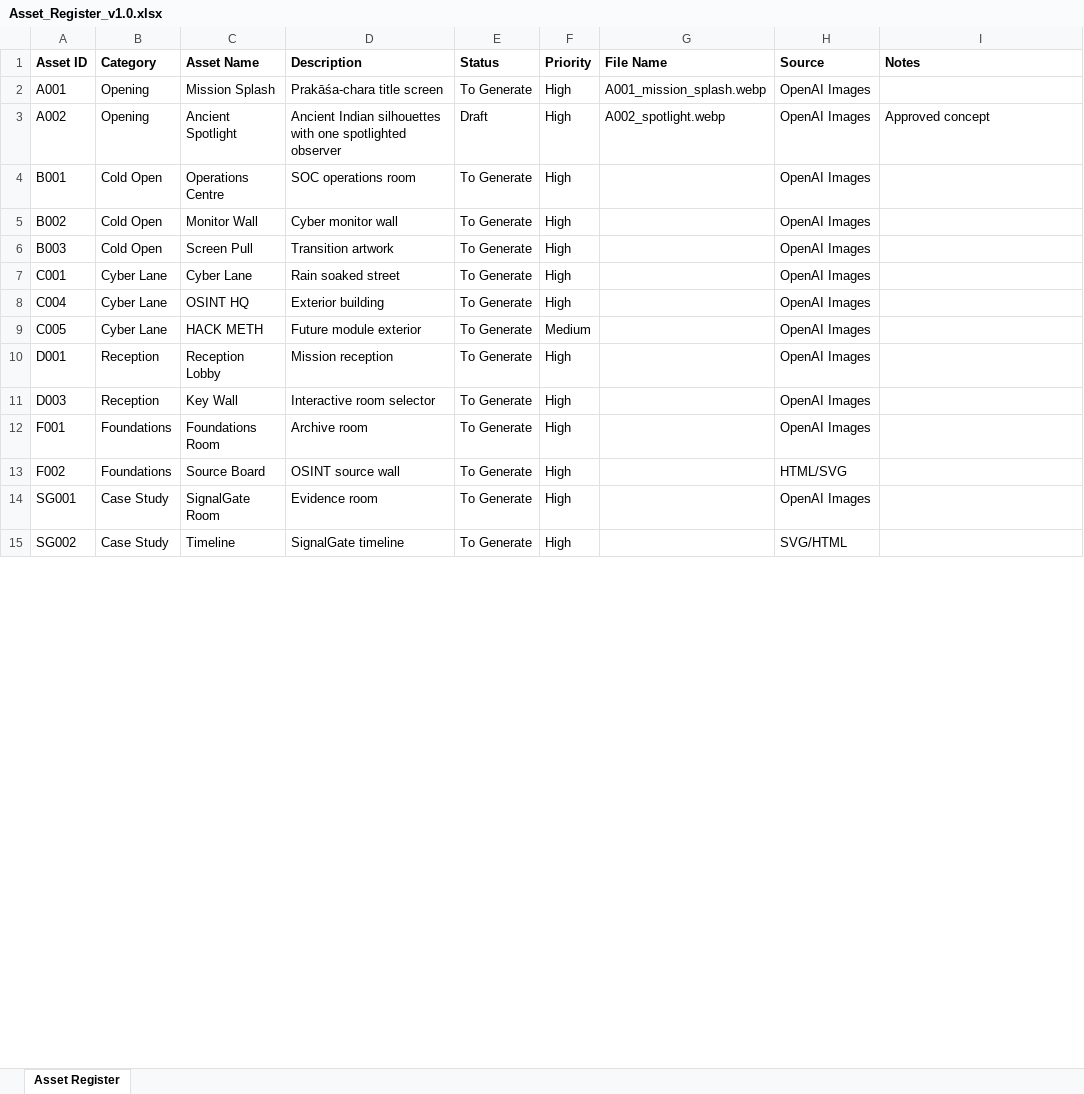
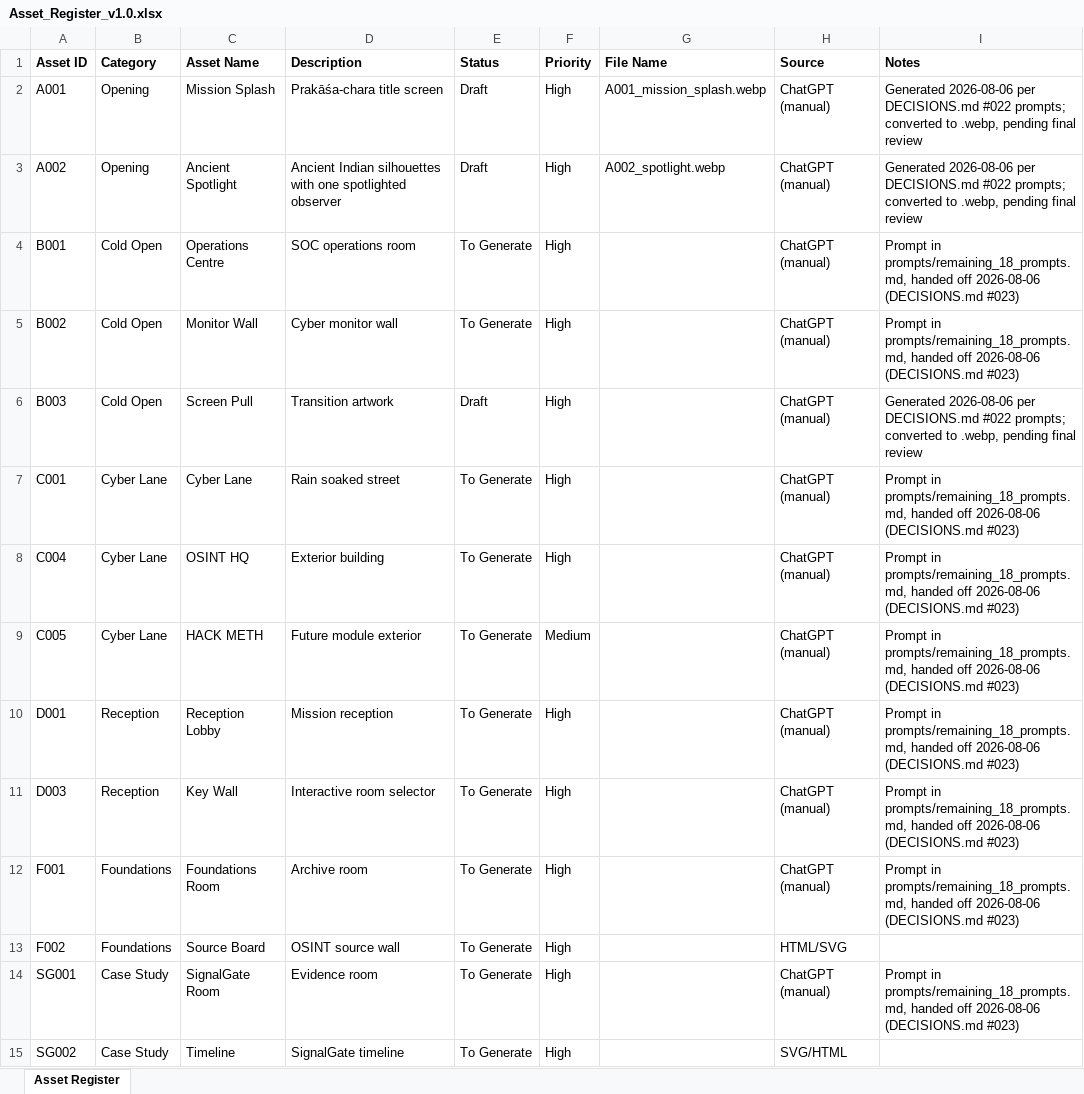
Before and after one commit to bigdee-vibin/prakash-char, an Excel workbook: docs/Asset_Register_v1.0.xlsx, sheet Asset Register, drawn as a sheet; only a part is shown; values as stored, in another font and other column widths than the file's, no borders; the diff covers the shown part only; the diff names each change by its address in the sheet, - before the commit and + after, or states it on an @@ line.

```diff
--- a/docs/Asset_Register_v1.0.xlsx (sheet Asset Register)
+++ b/docs/Asset_Register_v1.0.xlsx (sheet Asset Register)
-E2 (Status): To Generate
+E2 (Status): Draft
-H2:H12 (Source): OpenAI Images
+H2:H12 (Source): ChatGPT (manual)
-I2 (Notes): (empty)
+I2 (Notes): Generated 2026-08-06 per DECISIONS.md #022 prompts; converted to .webp, pending final review
-I3 (Notes): Approved concept
+I3 (Notes): Generated 2026-08-06 per DECISIONS.md #022 prompts; converted to .webp, pending final review
-I4:I5 (Notes): (empty)
+I4:I5 (Notes): Prompt in prompts/remaining_18_prompts.md, handed off 2026-08-06 (DECISIONS.md #023)
-E6 (Status): To Generate
+E6 (Status): Draft
-I6 (Notes): (empty)
+I6 (Notes): Generated 2026-08-06 per DECISIONS.md #022 prompts; converted to .webp, pending final review
-I7:I12 (Notes): (empty)
+I7:I12 (Notes): Prompt in prompts/remaining_18_prompts.md, handed off 2026-08-06 (DECISIONS.md #023)
-H14 (Source): OpenAI Images
+H14 (Source): ChatGPT (manual)
-I14 (Notes): (empty)
+I14 (Notes): Prompt in prompts/remaining_18_prompts.md, handed off 2026-08-06 (DECISIONS.md #023)
```
Also changed, not shown: 21 edited cells elsewhere in this sheet, 17 other files.
